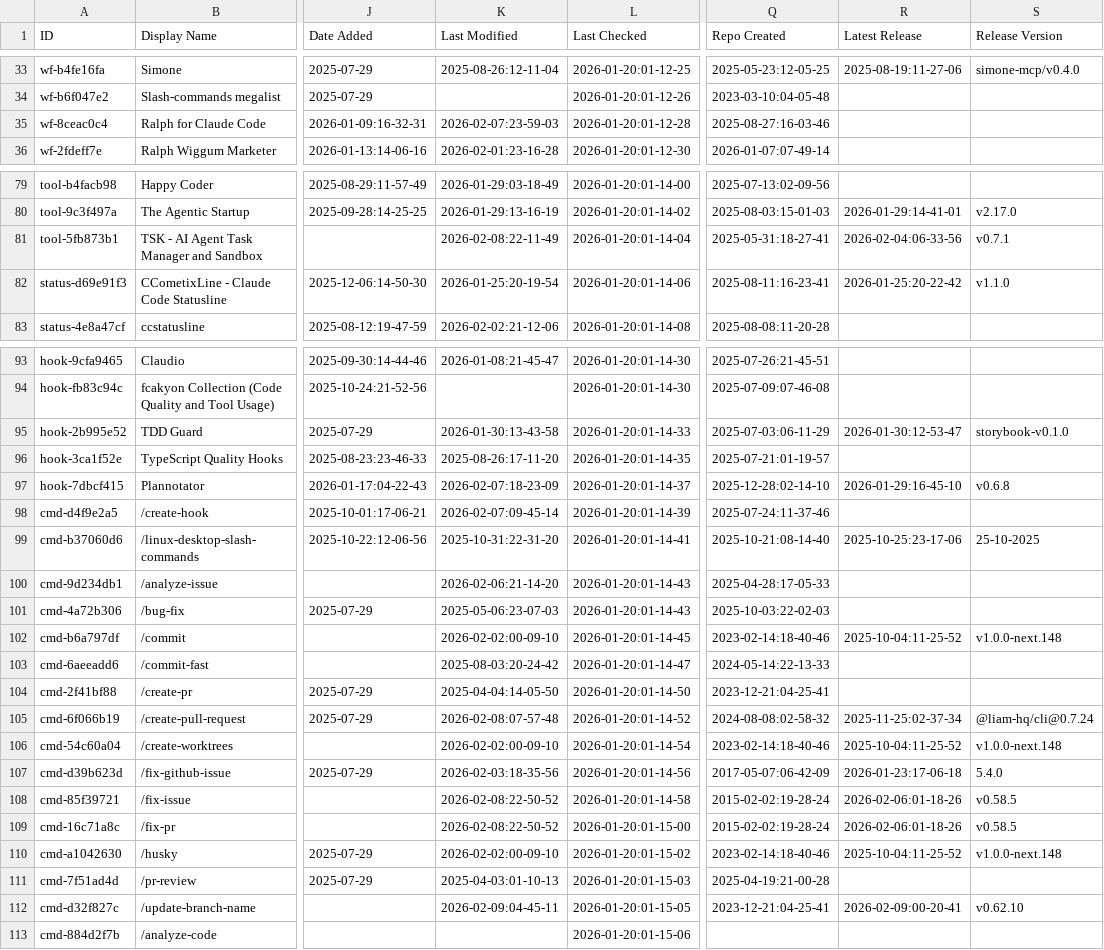
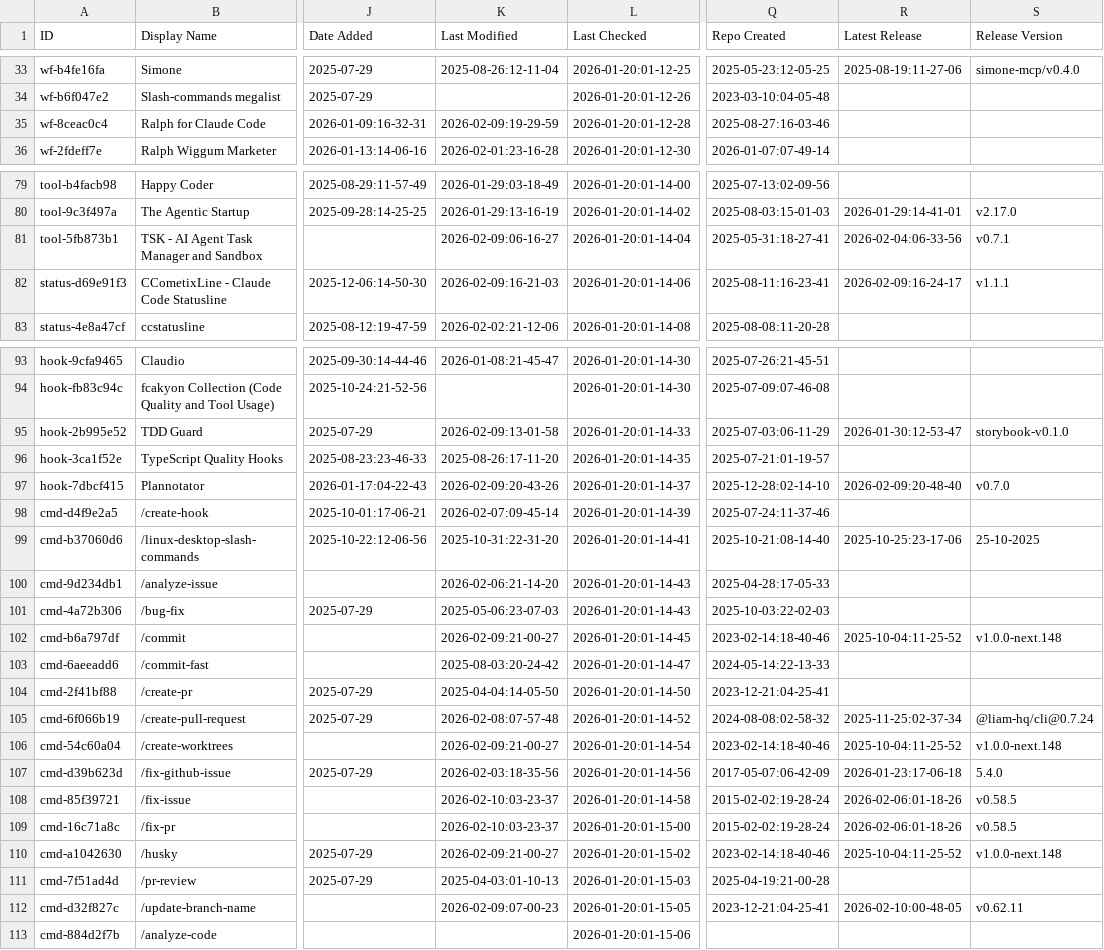
Before and after one commit to Beeerrrr/awesome-claude-code, a CSV file: THE_RESOURCES_TABLE.csv, drawn as a sheet; only a part is shown, gaps mark what is left out; the diff covers the shown part only; the diff names each change by its address in the sheet, - before the commit and + after, or states it on an @@ line.

```diff
--- a/THE_RESOURCES_TABLE.csv
+++ b/THE_RESOURCES_TABLE.csv
-K35 (Last Modified): 2026-02-07:23-59-03
+K35 (Last Modified): 2026-02-09:19-29-59
-K81 (Last Modified): 2026-02-08:22-11-49
+K81 (Last Modified): 2026-02-09:06-16-27
-K82 (Last Modified): 2026-01-25:20-19-54
+K82 (Last Modified): 2026-02-09:16-21-03
-R82 (Latest Release): 2026-01-25:20-22-42
+R82 (Latest Release): 2026-02-09:16-24-17
-S82 (Release Version): v1.1.0
+S82 (Release Version): v1.1.1
-K95 (Last Modified): 2026-01-30:13-43-58
+K95 (Last Modified): 2026-02-09:13-01-58
-K97 (Last Modified): 2026-02-07:18-23-09
+K97 (Last Modified): 2026-02-09:20-43-26
-R97 (Latest Release): 2026-01-29:16-45-10
+R97 (Latest Release): 2026-02-09:20-48-40
-S97 (Release Version): v0.6.8
+S97 (Release Version): v0.7.0
-K102 (Last Modified): 2026-02-02:00-09-10
+K102 (Last Modified): 2026-02-09:21-00-27
-K106 (Last Modified): 2026-02-02:00-09-10
+K106 (Last Modified): 2026-02-09:21-00-27
-K108:K109 (Last Modified): 2026-02-08:22-50-52
+K108:K109 (Last Modified): 2026-02-10:03-23-37
-K110 (Last Modified): 2026-02-02:00-09-10
+K110 (Last Modified): 2026-02-09:21-00-27
-K112 (Last Modified): 2026-02-09:04-45-11
+K112 (Last Modified): 2026-02-09:07-00-23
-R112 (Latest Release): 2026-02-09:00-20-41
+R112 (Latest Release): 2026-02-10:00-48-05
-S112 (Release Version): v0.62.10
+S112 (Release Version): v0.62.11
```
Also changed, not shown: 28 edited cells elsewhere in this file.
